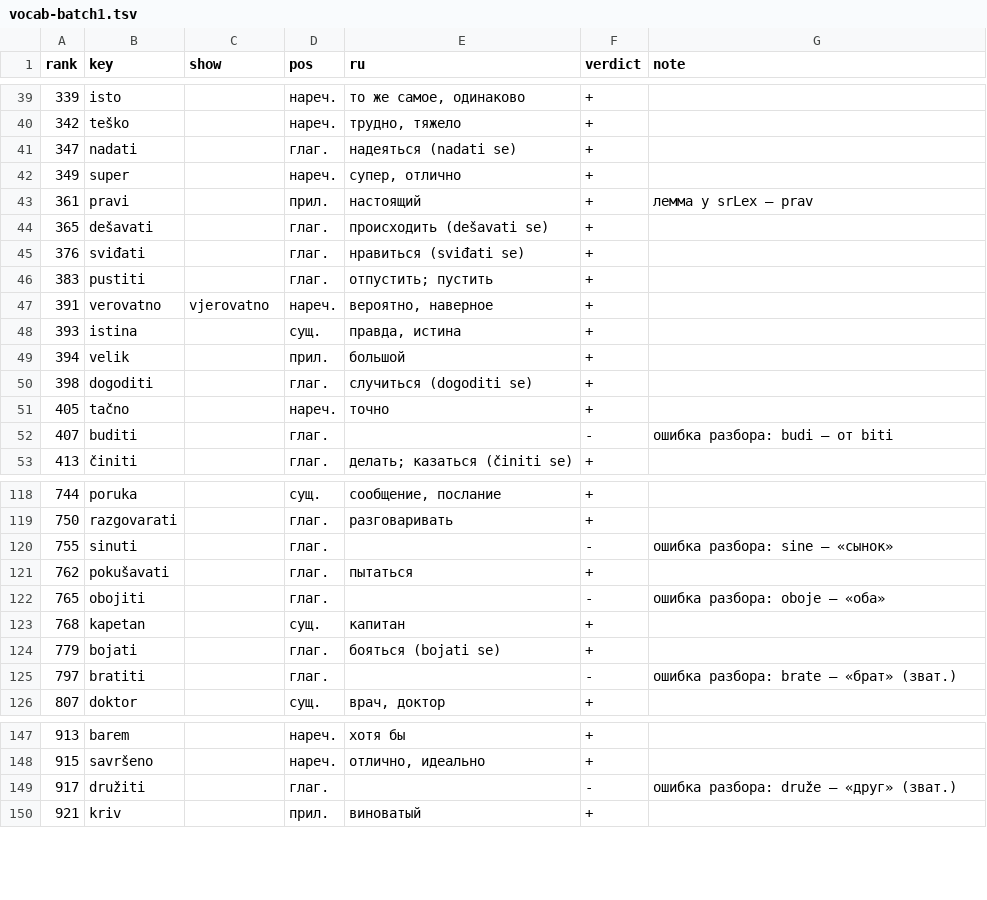
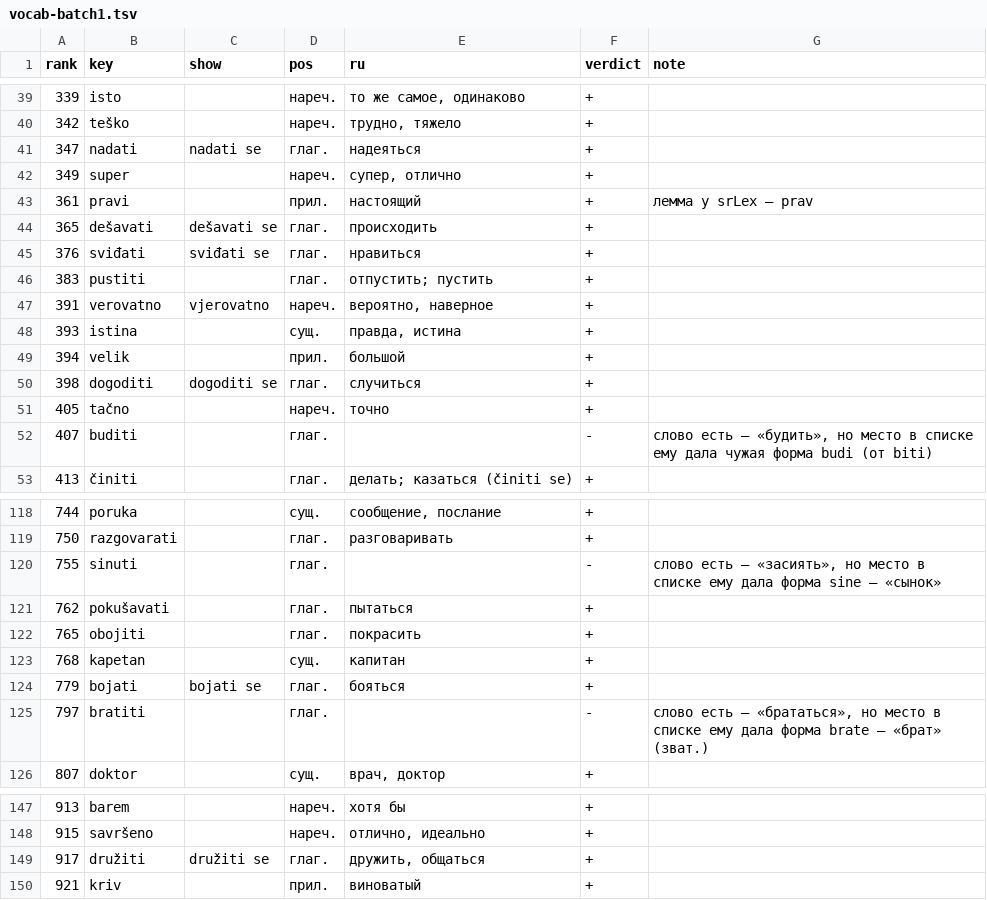
Before and after one commit to voronkovlabs/android-russian-montenegrin, a TSV file: research/data/vocab-batch1.tsv, drawn as a sheet; only a part is shown, gaps mark what is left out; the diff covers the shown part only.

```diff
--- a/research/data/vocab-batch1.tsv
+++ b/research/data/vocab-batch1.tsv
@@ -41 +41 @@ rank	key	show	pos	ru	verdict	note
-347	nadati		глаг.	надеяться (nadati se)	+
+347	nadati	nadati se	глаг.	надеяться	+	
@@ -43,3 +43,3 @@ rank	key	show	pos	ru	verdict	note
 361	pravi		прил.	настоящий	+	лемма у srLex — prav
-365	dešavati		глаг.	происходить (dešavati se)	+
-376	sviđati		глаг.	нравиться (sviđati se)	+
+365	dešavati	dešavati se	глаг.	происходить	+	
+376	sviđati	sviđati se	глаг.	нравиться	+	
@@ -50 +50 @@ rank	key	show	pos	ru	verdict	note
-398	dogoditi		глаг.	случиться (dogoditi se)	+
+398	dogoditi	dogoditi se	глаг.	случиться	+	
@@ -52 +52 @@ rank	key	show	pos	ru	verdict	note
-407	buditi		глаг.		-	ошибка разбора: budi — от biti
+407	buditi		глаг.		-	слово есть — «будить», но место в списке ему дала чужая форма budi (от biti)
@@ -120 +120 @@ rank	key	show	pos	ru	verdict	note
-755	sinuti		глаг.		-	ошибка разбора: sine — «сынок»
+755	sinuti		глаг.		-	слово есть — «засиять», но место в списке ему дала форма sine — «сынок»
@@ -122 +122 @@ rank	key	show	pos	ru	verdict	note
-765	obojiti		глаг.		-	ошибка разбора: oboje — «оба»
+765	obojiti		глаг.	покрасить	+	
@@ -124,2 +124,2 @@ rank	key	show	pos	ru	verdict	note
-779	bojati		глаг.	бояться (bojati se)	+
-797	bratiti		глаг.		-	ошибка разбора: brate — «брат» (зват.)
+779	bojati	bojati se	глаг.	бояться	+	
+797	bratiti		глаг.		-	слово есть — «брататься», но место в списке ему дала форма brate — «брат» (зват.)
@@ -149 +149 @@ rank	key	show	pos	ru	verdict	note
-917	družiti		глаг.		-	ошибка разбора: druže — «друг» (зват.)
+917	družiti	družiti se	глаг.	дружить, общаться	+	
```
Also changed, not shown: 39 edited cells elsewhere in this file, 4 other files.
